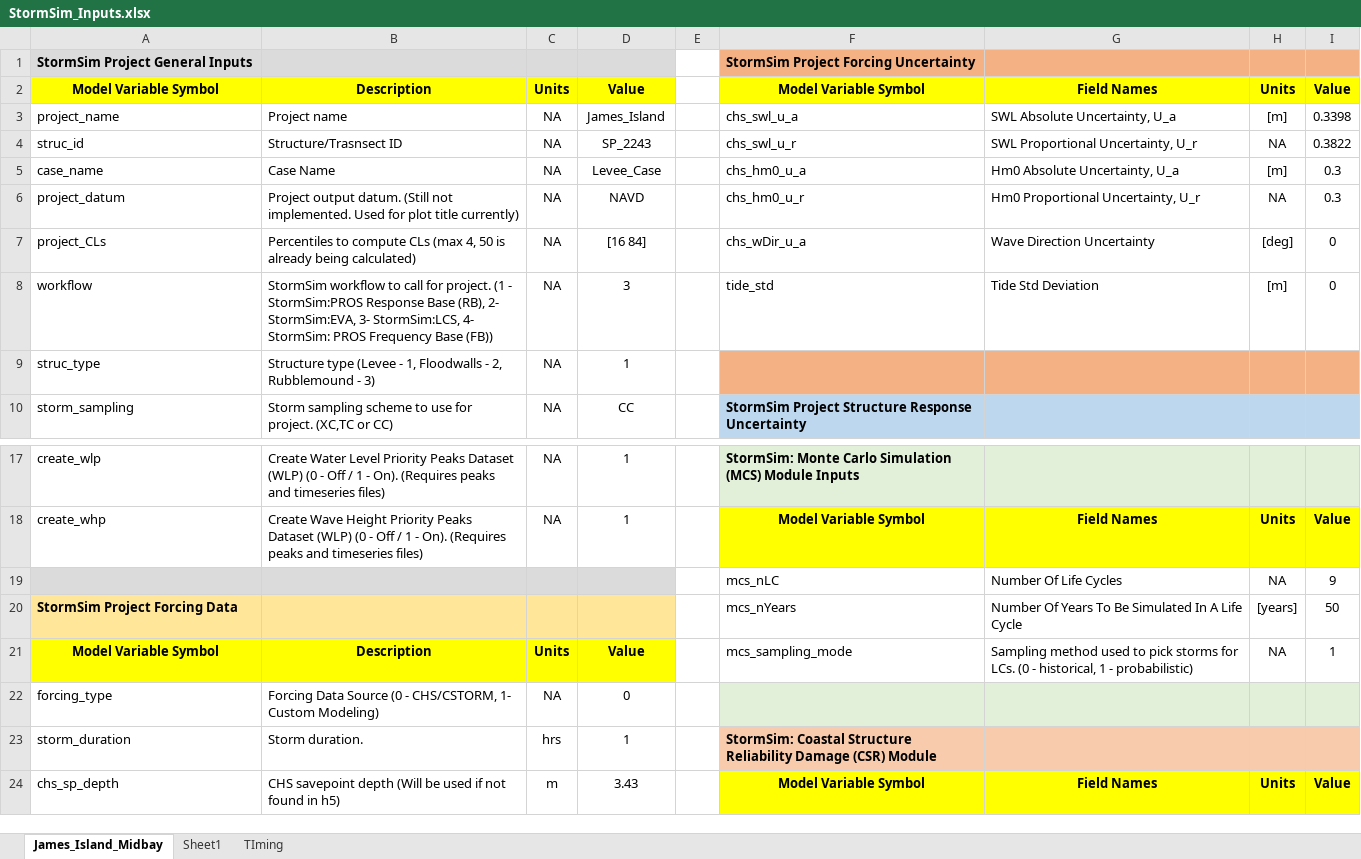
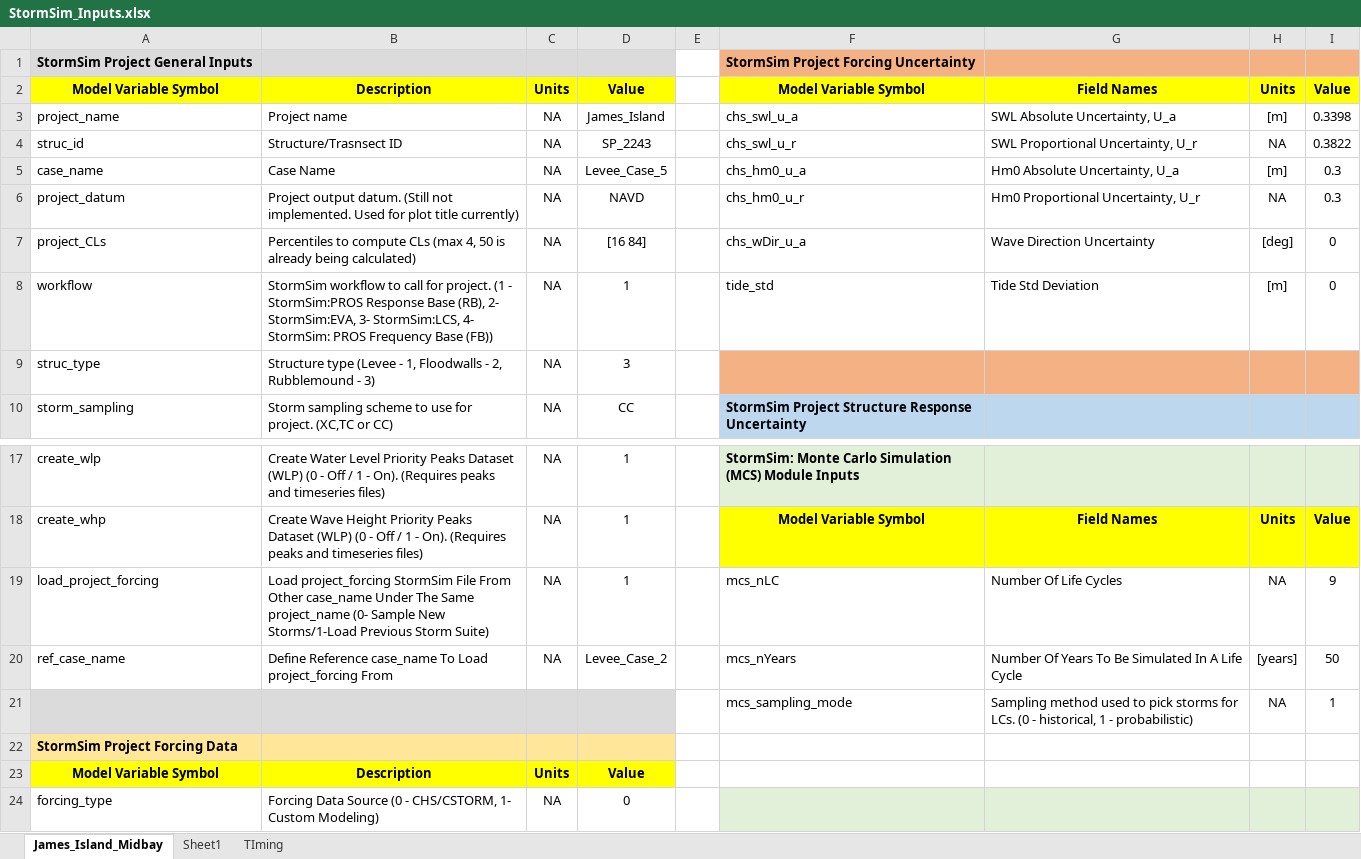
Before and after one commit to coastal-hazards-system/StormSim-Library, an Excel workbook: StormSim_Inputs.xlsx, sheet James_Island_Midbay, drawn as a sheet; only a part is shown, gaps mark what is left out; the shorter side is filled out with more unchanged rows; values as stored, in another font and other column widths than the file's, no borders; addresses are those after the commit; the diff names each change by its address in the sheet, - before the commit and + after, or states it on an @@ line.

Commit message:
Implementing load_project_forcing switch in case user wants to use the same project_forcing for cases

```diff
--- a/StormSim_Inputs.xlsx (sheet James_Island_Midbay)
+++ b/StormSim_Inputs.xlsx (sheet James_Island_Midbay)
-D5: Levee_Case
+D5: Levee_Case_5
-D8: 3
+D8: 1
-D9: 1
+D9: 3
-A19: (empty)
+A19: load_project_forcing
-A19:D19 fill: #DBDBDB
+A19:D19 fill: none
-B19: (empty)
+B19: Load project_forcing StormSim File From Other case_name Under The Same project_name (0- Sample New Storms/1-Load Previous Storm Suite)
-C19:C20: (empty)
+C19:C20: NA
-D19: (empty)
+D19: 1
-A20: StormSim Project Forcing Data
+A20: ref_case_name
-A20:D20 fill: #FFE699
+A20:D20 fill: none
-A20 bold: on
+A20 bold: off
-B20: (empty)
+B20: Define Reference case_name To Load project_forcing From
-D20: (empty)
+D20: Levee_Case_2
+row 21:  |  |  |  |  | mcs_sampling_mode | Sampling method used to pick storms for LCs. (0 - historical, 1 - probabilistic) | NA | 1
+row 22: StormSim Project Forcing Data
-F23: mcs_sampling_mode
+F23: (empty)
-G23: Sampling method used to pick storms for LCs. (0 - historical, 1 - probabilistic)
+G23: (empty)
-H23: NA
+H23: (empty)
-I23: 1
+I23: (empty)
```
Also changed, not shown: 2 other files.
